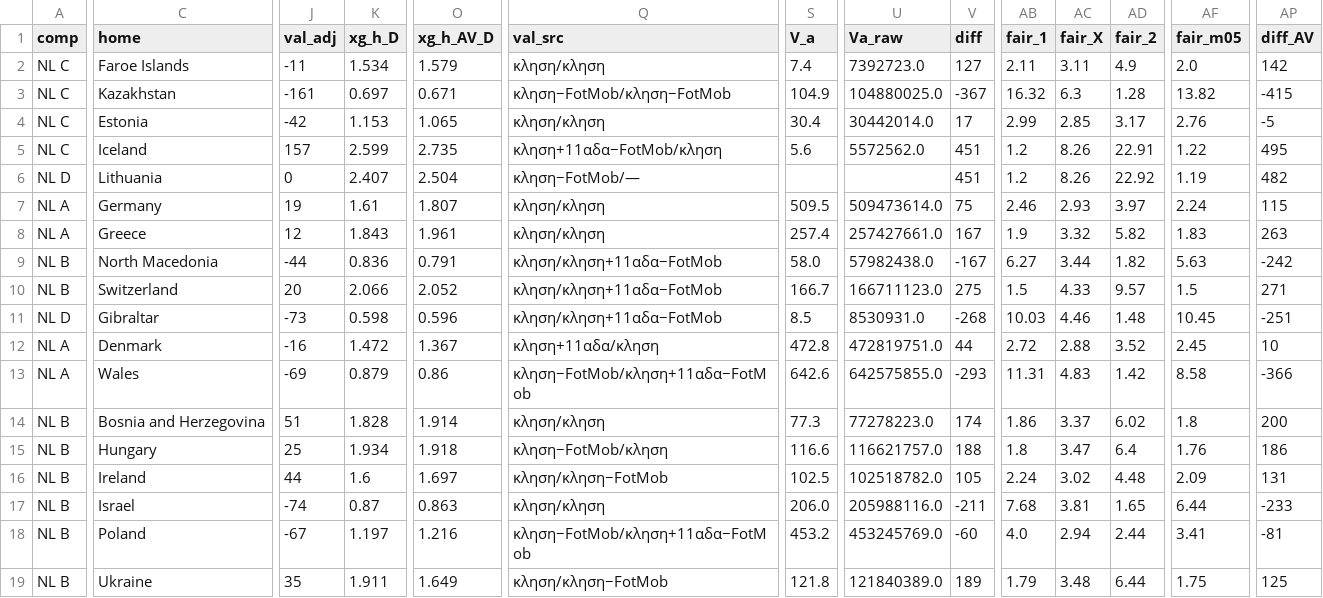
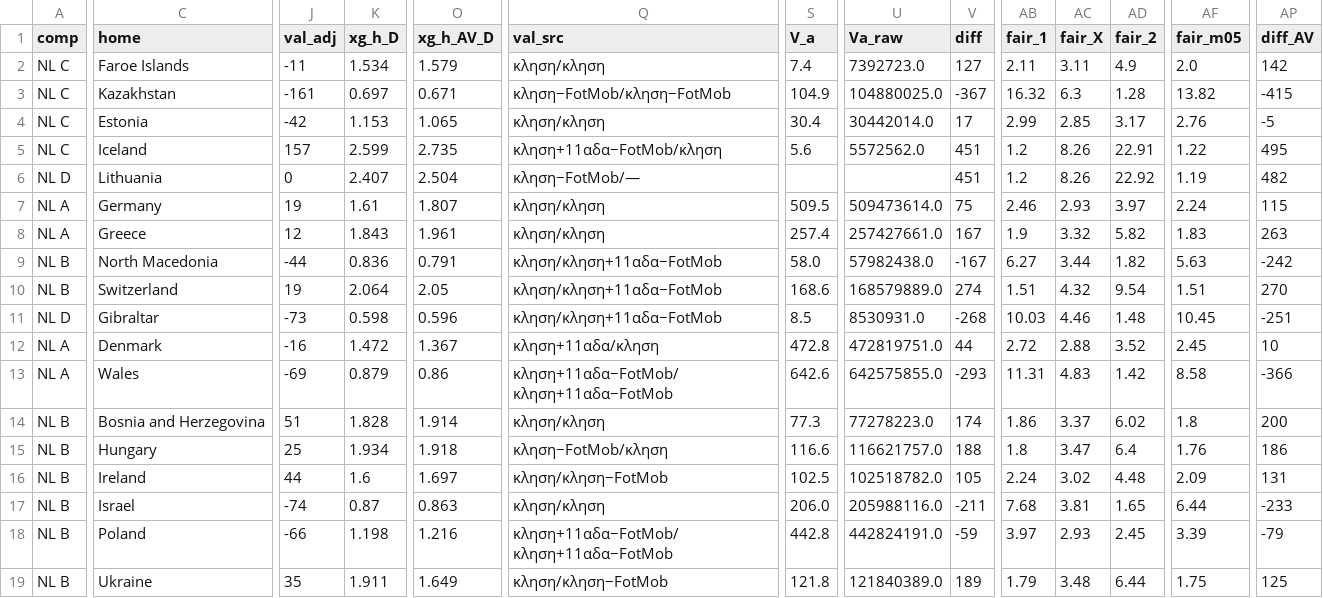
Before and after one commit to stelios1891-afk/xg-dashboard, a CSV file: intl_projections.csv, drawn as a sheet; only a part is shown, gaps mark what is left out; the diff covers the shown part only; the diff names each change by its address in the sheet, - before the commit and + after, or states it on an @@ line.

```diff
--- a/intl_projections.csv
+++ b/intl_projections.csv
-J10 (val_adj): 20
+J10 (val_adj): 19
-K10 (xg_h_D): 2.066
+K10 (xg_h_D): 2.064
-O10 (xg_h_AV_D): 2.052
+O10 (xg_h_AV_D): 2.05
-S10 (V_a): 166.7
+S10 (V_a): 168.6
-U10 (Va_raw): 166711123.0
+U10 (Va_raw): 168579889.0
-V10 (diff): 275
+V10 (diff): 274
-AB10 (fair_1): 1.5
+AB10 (fair_1): 1.51
-AC10 (fair_X): 4.33
+AC10 (fair_X): 4.32
-AD10 (fair_2): 9.57
+AD10 (fair_2): 9.54
-AF10 (fair_m05): 1.5
+AF10 (fair_m05): 1.51
-AP10 (diff_AV): 271
+AP10 (diff_AV): 270
-Q13 (val_src): κληση−FotMob/κληση+11αδα−FotMob
+Q13 (val_src): κληση+11αδα−FotMob/κληση+11αδα−FotMob
-J18 (val_adj): -67
+J18 (val_adj): -66
-K18 (xg_h_D): 1.197
+K18 (xg_h_D): 1.198
-Q18 (val_src): κληση−FotMob/κληση+11αδα−FotMob
+Q18 (val_src): κληση+11αδα−FotMob/κληση+11αδα−FotMob
-S18 (V_a): 453.2
+S18 (V_a): 442.8
-U18 (Va_raw): 453245769.0
+U18 (Va_raw): 442824191.0
-V18 (diff): -60
+V18 (diff): -59
-AB18 (fair_1): 4.0
+AB18 (fair_1): 3.97
-AC18 (fair_X): 2.94
+AC18 (fair_X): 2.93
-AD18 (fair_2): 2.44
+AD18 (fair_2): 2.45
-AF18 (fair_m05): 3.41
+AF18 (fair_m05): 3.39
-AP18 (diff_AV): -81
+AP18 (diff_AV): -79
```
Also changed, not shown: 5 edited cells elsewhere in this file, intl_nl_overs_2627.csv, intl_nl_shadow_2627.csv, 2 other files.
